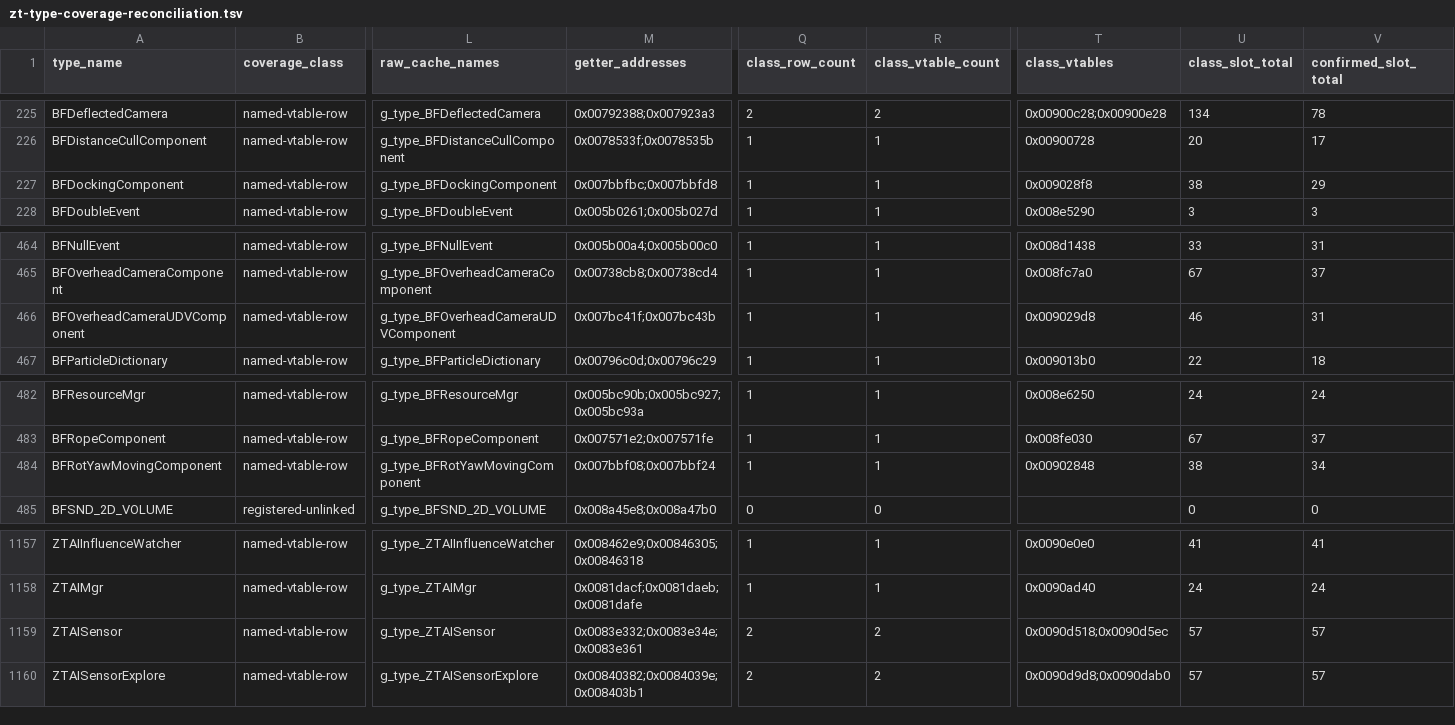
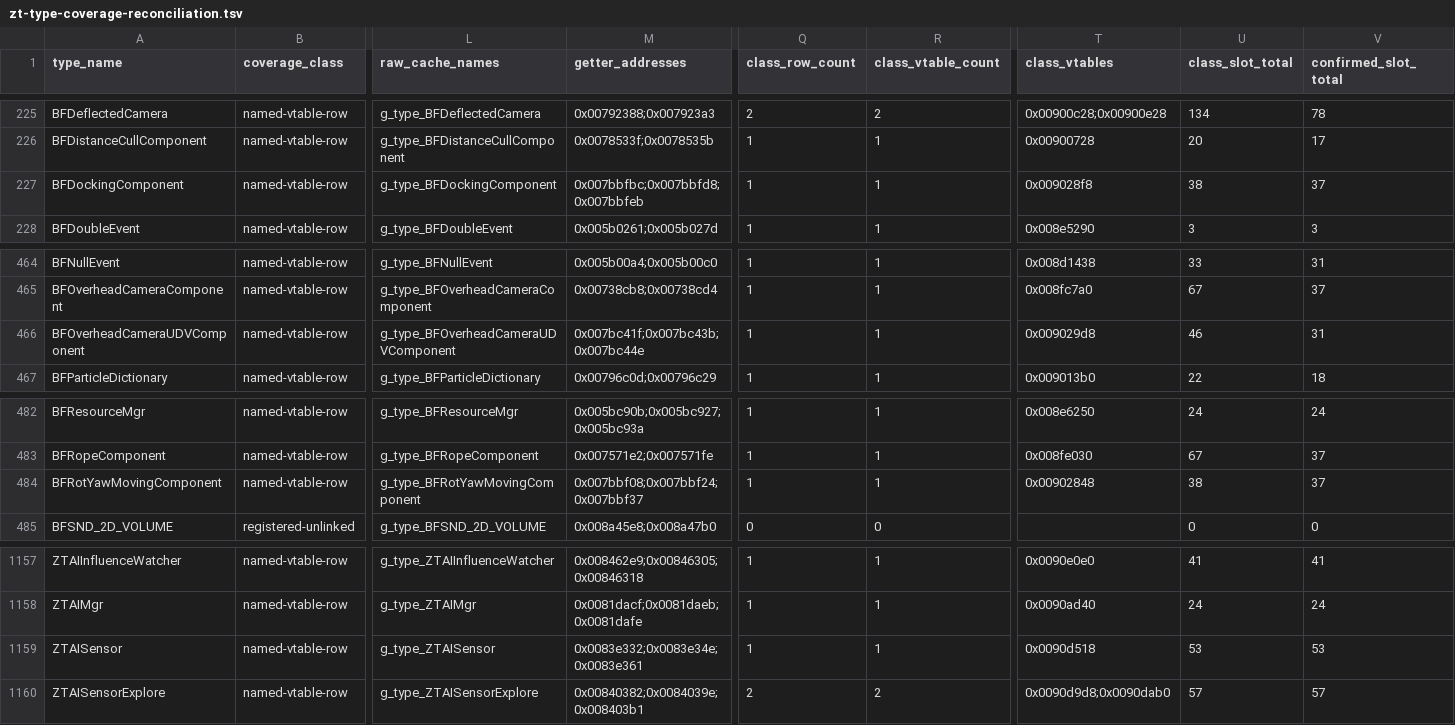
Before and after one commit to overyonder/over-yonder.tech, a TSV file: openzt2/zt-type-coverage-reconciliation.tsv, drawn as a sheet; only a part is shown, gaps mark what is left out; the diff covers the shown part only; the diff names each change by its address in the sheet, - before the commit and + after, or states it on an @@ line.

```diff
--- a/openzt2/zt-type-coverage-reconciliation.tsv
+++ b/openzt2/zt-type-coverage-reconciliation.tsv
-M227 (getter_addresses): 0x007bbfbc;0x007bbfd8
+M227 (getter_addresses): 0x007bbfbc;0x007bbfd8;0x007bbfeb
-V227 (confirmed_slot_total): 29
+V227 (confirmed_slot_total): 37
-M466 (getter_addresses): 0x007bc41f;0x007bc43b
+M466 (getter_addresses): 0x007bc41f;0x007bc43b;0x007bc44e
-M484 (getter_addresses): 0x007bbf08;0x007bbf24
+M484 (getter_addresses): 0x007bbf08;0x007bbf24;0x007bbf37
-V484 (confirmed_slot_total): 34
+V484 (confirmed_slot_total): 37
-Q1159 (class_row_count): 2
+Q1159 (class_row_count): 1
-R1159 (class_vtable_count): 2
+R1159 (class_vtable_count): 1
-T1159 (class_vtables): 0x0090d518;0x0090d5ec
+T1159 (class_vtables): 0x0090d518
-U1159 (class_slot_total): 57
+U1159 (class_slot_total): 53
-V1159 (confirmed_slot_total): 57
+V1159 (confirmed_slot_total): 53
```
Also changed, not shown: 30 edited cells elsewhere in this file, 3 other files.
